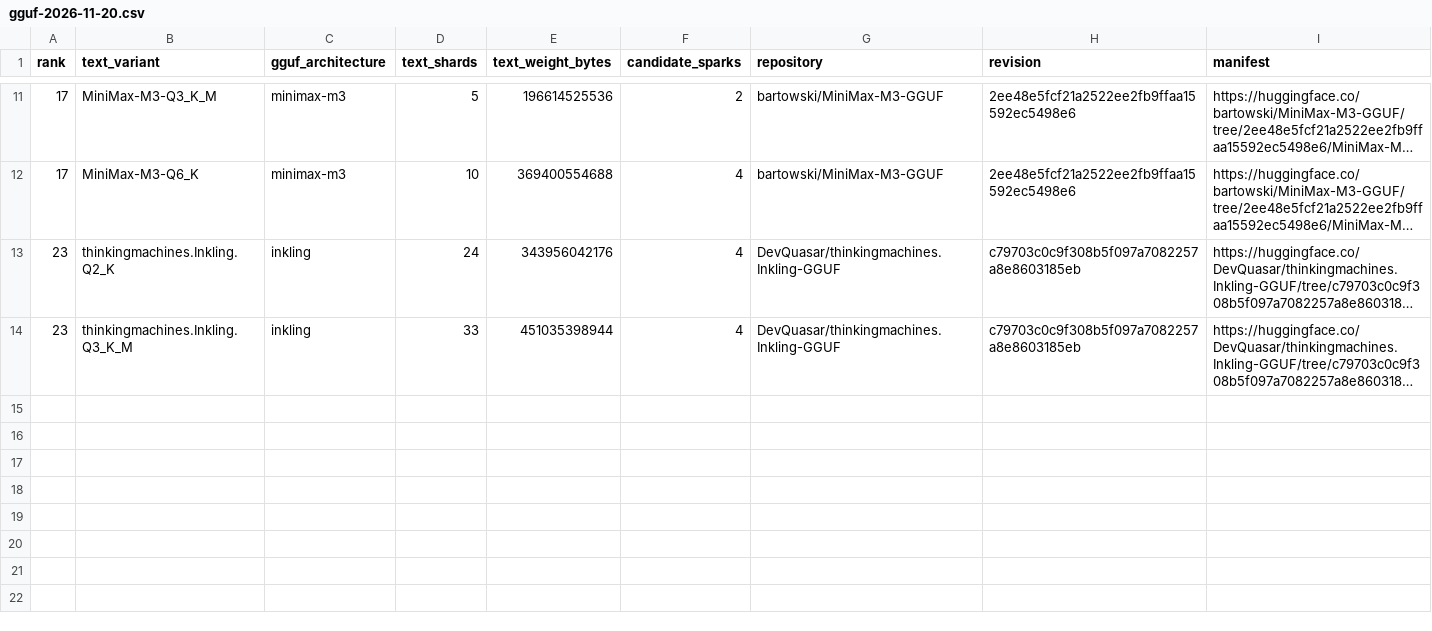
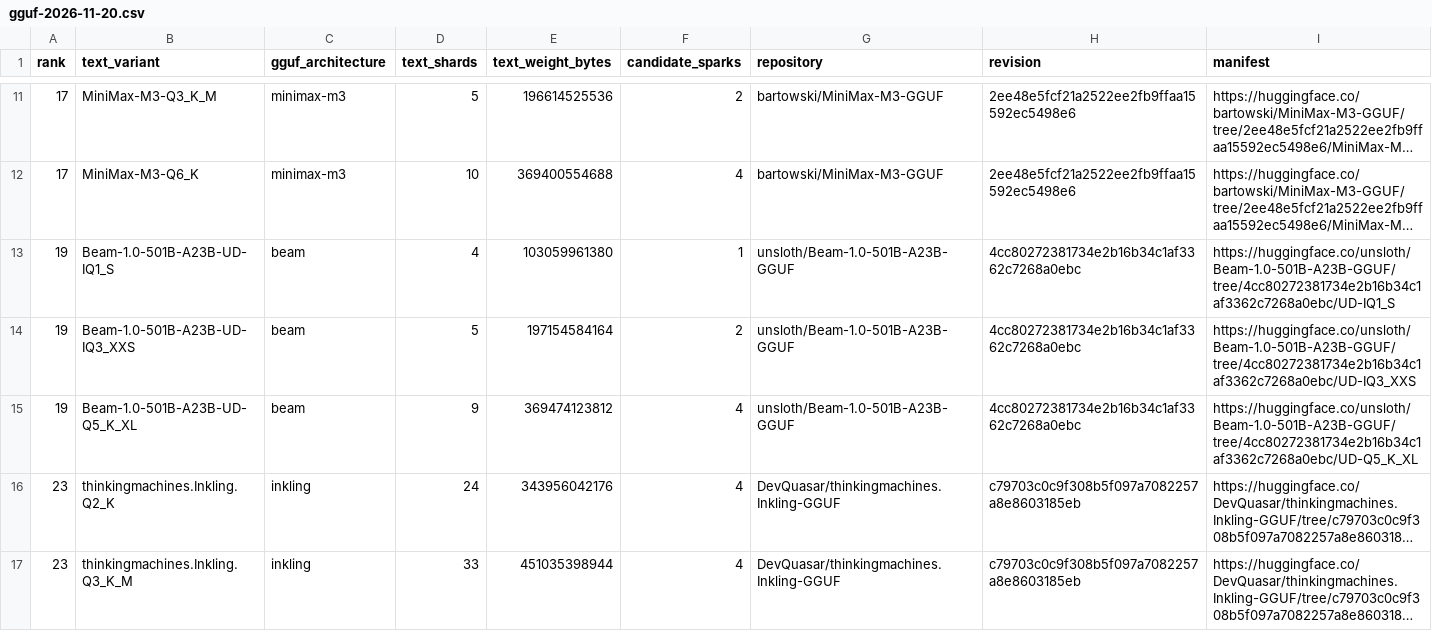
Before and after one commit to looskis/labski, a CSV file: inference-recipes/leaderboard/gguf-2026-11-20.csv, drawn as a sheet; only a part is shown, gaps mark what is left out; long unchanged cells end in …; the diff names each change by its address in the sheet, - before the commit and + after, or states it on an @@ line.

Commit message:
Check all 18 Beam GGUF headers across one-, two- and four-Spark weight budgets

```diff
--- a/inference-recipes/leaderboard/gguf-2026-11-20.csv
+++ b/inference-recipes/leaderboard/gguf-2026-11-20.csv
+row 13: 19 | Beam-1.0-501B-A23B-UD-IQ1_S | beam | 4 | 103059961380 | 1 | unsloth/Beam-1.0-501B-A23B-GGUF | 4cc80272381734e2b16b34c1af3362c7268a0ebc | https://huggingface.co/unsloth/Beam-1.0-501B-A23B-GGUF/tree/4cc80272381734e2b16b34c1af3362c7268a0ebc/UD-IQ1_S
+row 14: 19 | Beam-1.0-501B-A23B-UD-IQ3_XXS | beam | 5 | 197154584164 | 2 | unsloth/Beam-1.0-501B-A23B-GGUF | 4cc80272381734e2b16b34c1af3362c7268a0ebc | https://huggingface.co/unsloth/Beam-1.0-501B-A23B-GGUF/tree/4cc80272381734e2b16b34c1af3362c7268a0ebc/UD-IQ3_XXS
+row 15: 19 | Beam-1.0-501B-A23B-UD-Q5_K_XL | beam | 9 | 369474123812 | 4 | unsloth/Beam-1.0-501B-A23B-GGUF | 4cc80272381734e2b16b34c1af3362c7268a0ebc | https://huggingface.co/unsloth/Beam-1.0-501B-A23B-GGUF/tree/4cc80272381734e2b16b34c1af3362c7268a0ebc/UD-Q5_K_XL
```
Also changed, not shown: inference-recipes/leaderboard/gguf-loader-2026-11-20.csv, 1 other file.
